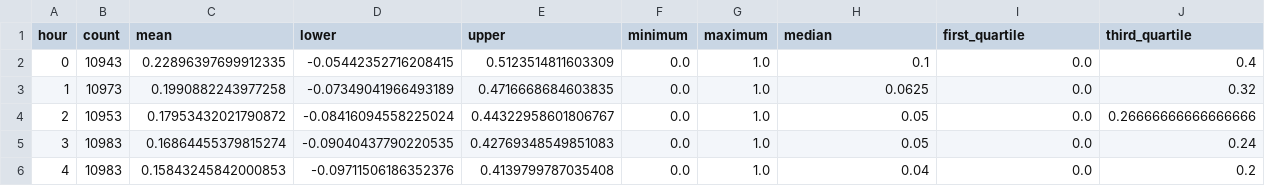
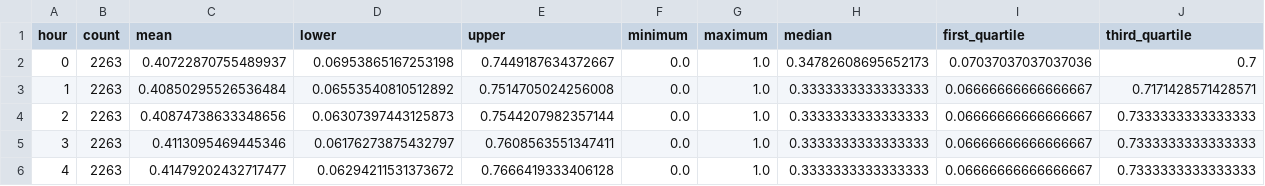
Before and after one commit to tim-lawson/more-bikes, a CSV file: src/more_bikes/analysis/csv/fraction_hour.csv, drawn as a sheet; only a part is shown; the diff covers the shown part only.

```diff
--- a/src/more_bikes/analysis/csv/fraction_hour.csv
+++ b/src/more_bikes/analysis/csv/fraction_hour.csv
@@ -1,6 +1,6 @@
 hour,count,mean,lower,upper,minimum,maximum,median,first_quartile,third_quartile
-0,10943,0.22896397699912335,-0.05442352716208415,0.5123514811603309,0.0,1.0,0.1,0.0,0.4
-1,10973,0.1990882243977258,-0.07349041966493189,0.4716668684603835,0.0,1.0,0.0625,0.0,0.32
-2,10953,0.17953432021790872,-0.08416094558225024,0.44322958601806767,0.0,1.0,0.05,0.0,0.26666666666666666
-3,10983,0.16864455379815274,-0.09040437790220535,0.42769348549851083,0.0,1.0,0.05,0.0,0.24
-4,10983,0.15843245842000853,-0.09711506186352376,0.4139799787035408,0.0,1.0,0.04,0.0,0.2
+0,2263,0.40722870755489937,0.06953865167253198,0.7449187634372667,0.0,1.0,0.34782608695652173,0.07037037037037036,0.7
+1,2263,0.40850295526536484,0.06553540810512892,0.7514705024256008,0.0,1.0,0.3333333333333333,0.06666666666666667,0.7171428571428571
+2,2263,0.40874738633348656,0.06307397443125873,0.7544207982357144,0.0,1.0,0.3333333333333333,0.06666666666666667,0.7333333333333333
+3,2263,0.4113095469445346,0.06176273875432797,0.7608563551347411,0.0,1.0,0.3333333333333333,0.06666666666666667,0.7333333333333333
+4,2263,0.41479202432717477,0.06294211531373672,0.7666419333406128,0.0,1.0,0.3333333333333333,0.06666666666666667,0.7333333333333333
```
Also changed, not shown: 131 edited cells elsewhere in this file, src/more_bikes/analysis/csv/fraction_weekday.csv, src/more_bikes/analysis/csv/fraction_weekday_hour.csv, 39 other files.
